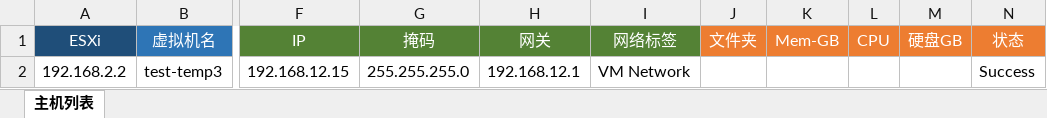
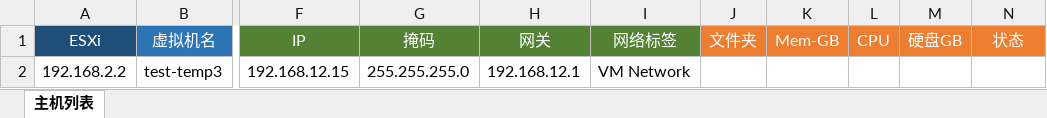
Before and after one commit to qqicee/vmware_clone, an Excel workbook: work.xlsx, sheet 主机列表, drawn as a sheet; only a part is shown, gaps mark what is left out; values as stored, in another font and other column widths than the file's, no borders; the diff names each change by its address in the sheet, - before the commit and + after, or states it on an @@ line.

```diff
--- a/work.xlsx (sheet 主机列表)
+++ b/work.xlsx (sheet 主机列表)
-N2: Success
+N2: (empty)
```
Also changed, not shown: 1 other file.
